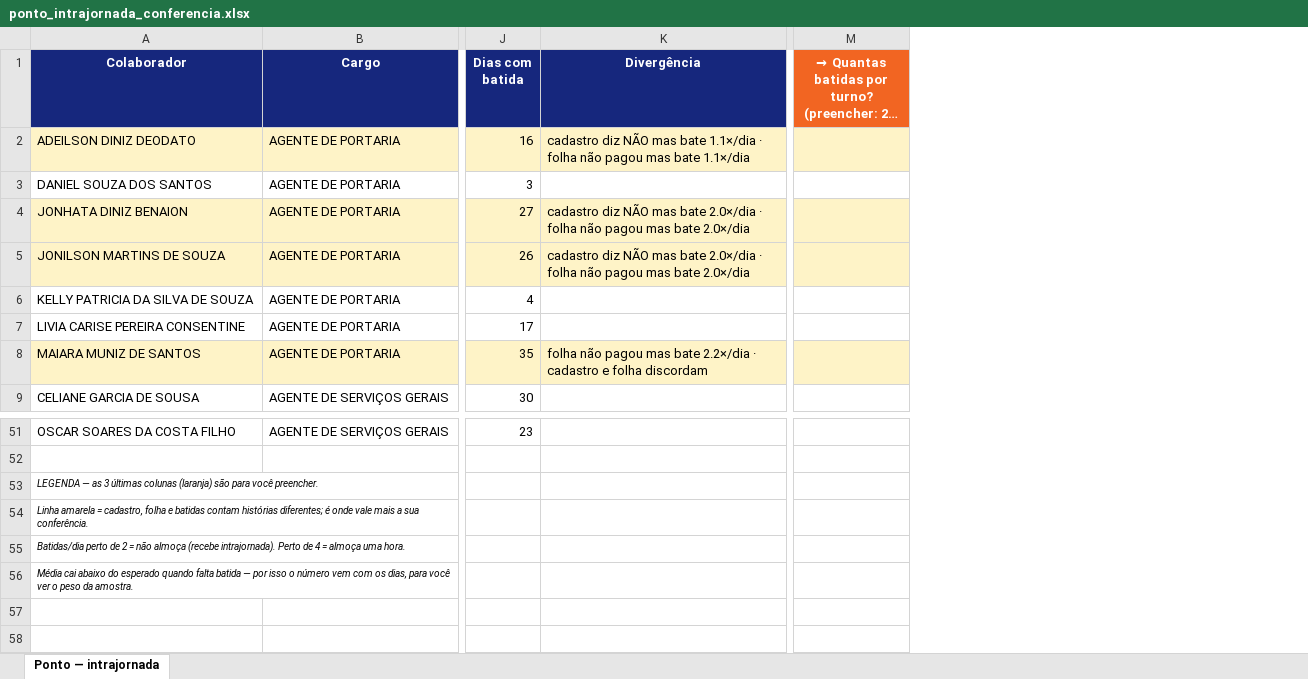
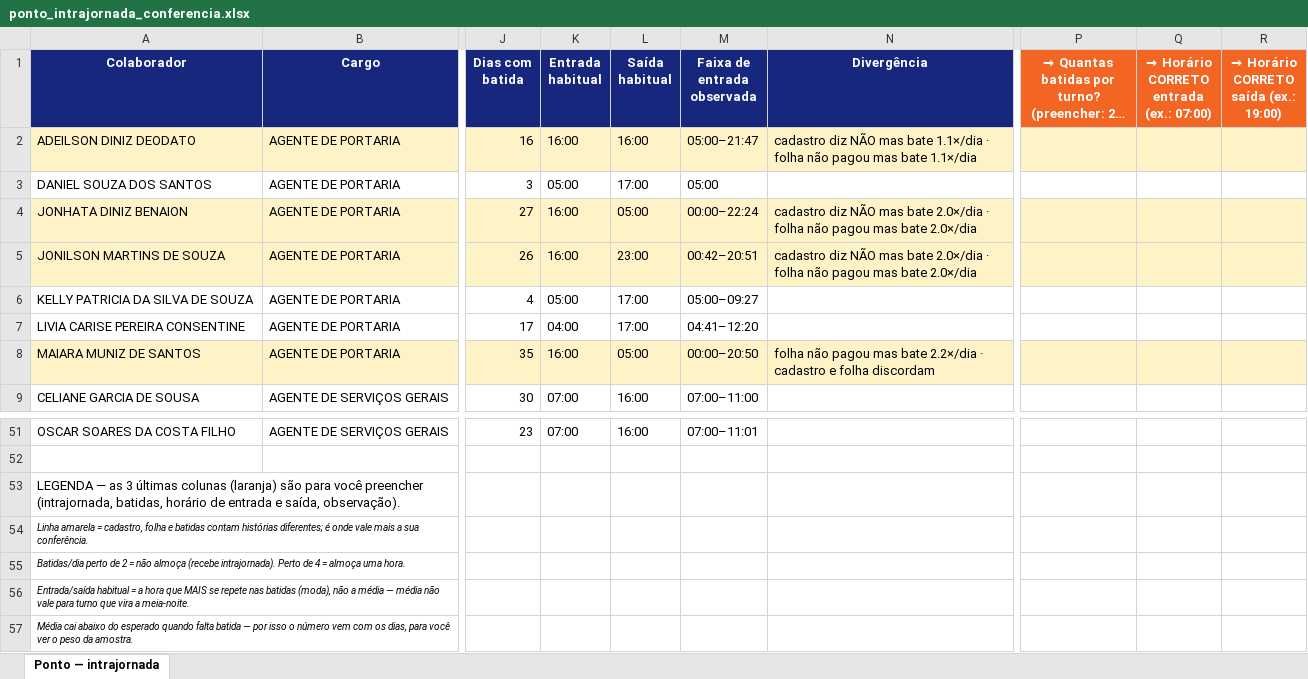
Before and after one commit to jjesus1982/conecta-pro, an Excel workbook: auditoria/ponto_intrajornada_conferencia.xlsx, sheet Ponto — intrajornada, drawn as a sheet; only a part is shown, gaps mark what is left out; long unchanged cells end in …; values as stored, in another font and other column widths than the file's, no borders; rows hold the shown columns only; ↵ is a line break in a cell; the diff names each change by its address in the sheet, - before the commit and + after, or states it on an @@ line.

```diff
--- a/auditoria/ponto_intrajornada_conferencia.xlsx (sheet Ponto — intrajornada)
+++ b/auditoria/ponto_intrajornada_conferencia.xlsx (sheet Ponto — intrajornada)
+column K (Entrada habitual), rows 2-9: 16:00 | 05:00 | 16:00 | 16:00 | 05:00 | 04:00 | 16:00 | 07:00; row 51: 07:00
+column L (Saída habitual), rows 2-9: 16:00 | 17:00 | 05:00 | 23:00 | 17:00 | 17:00 | 05:00 | 16:00; row 51: 16:00
+column M (Faixa de entrada observada), rows 2-9: 05:00–21:47 | 05:00 | 00:00–22:24 | 00:42–20:51 | 05:00–09:27 | 04:41–12:20 | 00:00–20:50 | 07:00–11:00; row 51: 07:00–11:01
+column Q, row 1: → Horário CORRETO ↵ entrada (ex.: 07:00)
+column R, row 1: → Horário CORRETO ↵ saída (ex.: 19:00)
-A53 (Colaborador): …para você preencher.
+A53 (Colaborador): …para você preencher (intrajornada, batidas, horário de entrada e saída, observação).
-A53 italic: on
+A53 italic: off, text size: larger
+row 56: Entrada/saída habitual = a hora que MAIS se repete nas batidas (moda), não a média — média não vale para turno que vira a meia-noite.
```
Also changed, not shown: 1 other file.
